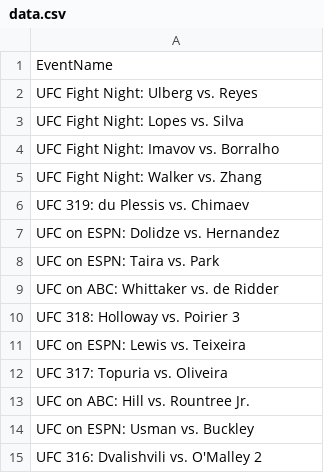
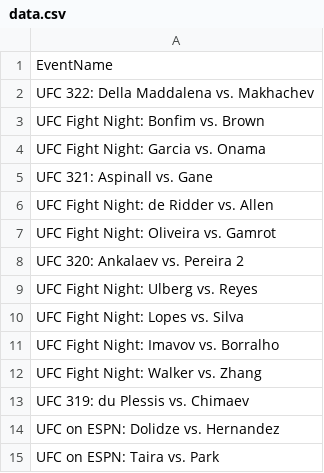
Before and after one commit to DoAnAileronRoll/mmadev, a CSV file: data.csv, drawn as a sheet; only a part is shown; the shorter side is filled out with more unchanged rows.

```diff
--- a/data.csv
+++ b/data.csv
@@ -1,2 +1,9 @@
 EventName
+UFC 322: Della Maddalena vs. Makhachev
+UFC Fight Night: Bonfim vs. Brown
+UFC Fight Night: Garcia vs. Onama
+UFC 321: Aspinall vs. Gane
+UFC Fight Night: de Ridder vs. Allen
+UFC Fight Night: Oliveira vs. Gamrot
+UFC 320: Ankalaev vs. Pereira 2
 UFC Fight Night: Ulberg vs. Reyes
```
Also changed, not shown: 4 other files.
